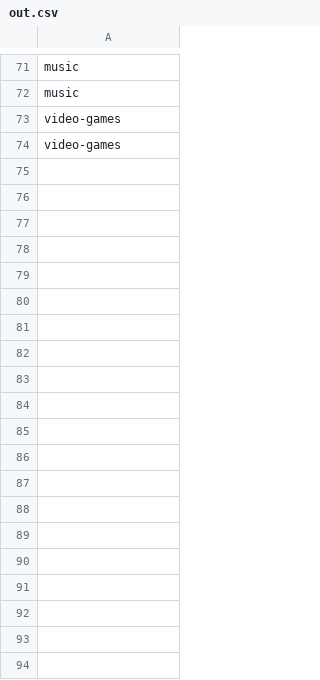
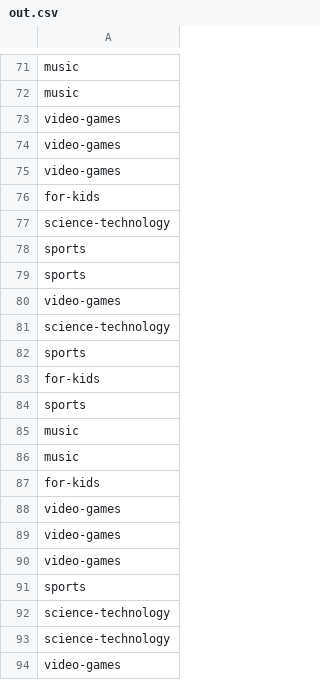
Before and after one commit to philiplassen/My_School_Work, a CSV file: Web_Science/ass1/quizmaster/out.csv, drawn as a sheet; only a part is shown, gaps mark what is left out; the diff covers the shown part only.

Commit message:
categorical data mapped to ints and implementation of majority vote created

```diff
--- a/Web_Science/ass1/quizmaster/out.csv
+++ b/Web_Science/ass1/quizmaster/out.csv
@@ -74 +74,21 @@ video-games
 video-games
+video-games
+for-kids
+science-technology
+sports
+sports
+video-games
+science-technology
+sports
+for-kids
+sports
+music
+music
+for-kids
+video-games
+video-games
+video-games
+sports
+science-technology
+science-technology
+video-games
```
Also changed, not shown: 132 added rows elsewhere in this file, 3 other files.
